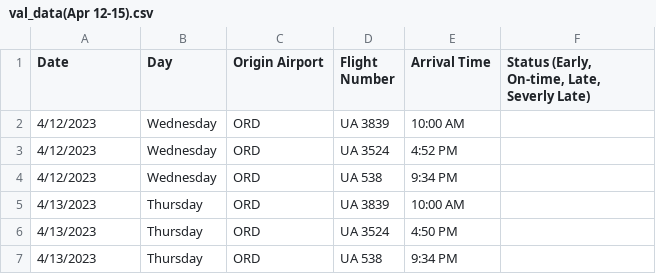
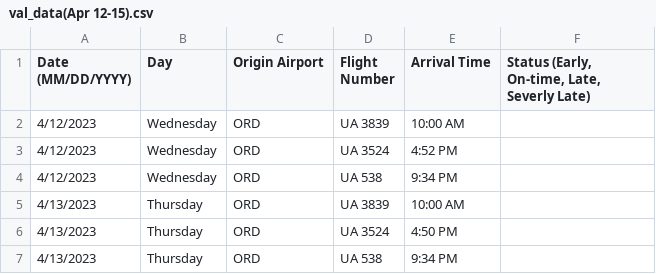
Before and after one commit to SangeethaVenkatesan/Syracuse-Flight-Arrival-Category-Prediction, a CSV file: evaluation/val_data(Apr 12-15).csv, drawn as a sheet; only a part is shown.

```diff
--- a/evaluation/val_data(Apr 12-15).csv
+++ b/evaluation/val_data(Apr 12-15).csv
@@ -1,2 +1,2 @@
-Date,Day,Origin Airport,Flight Number,Arrival Time,"Status (Early, On-time, Late, Severly Late)"
+Date (MM/DD/YYYY),Day,Origin Airport,Flight Number,Arrival Time,"Status (Early, On-time, Late, Severly Late)"
 4/12/2023,Wednesday,ORD,UA 3839,10:00 AM,
```
Also changed, not shown: data_source/train_data/train_data.csv, 41 other files.
